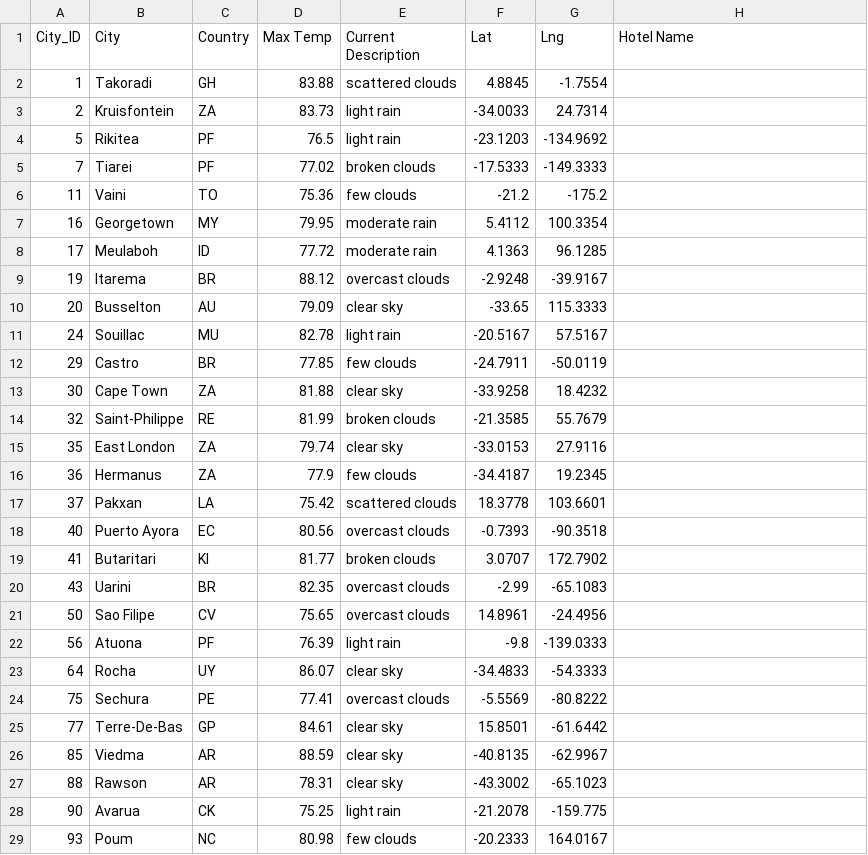
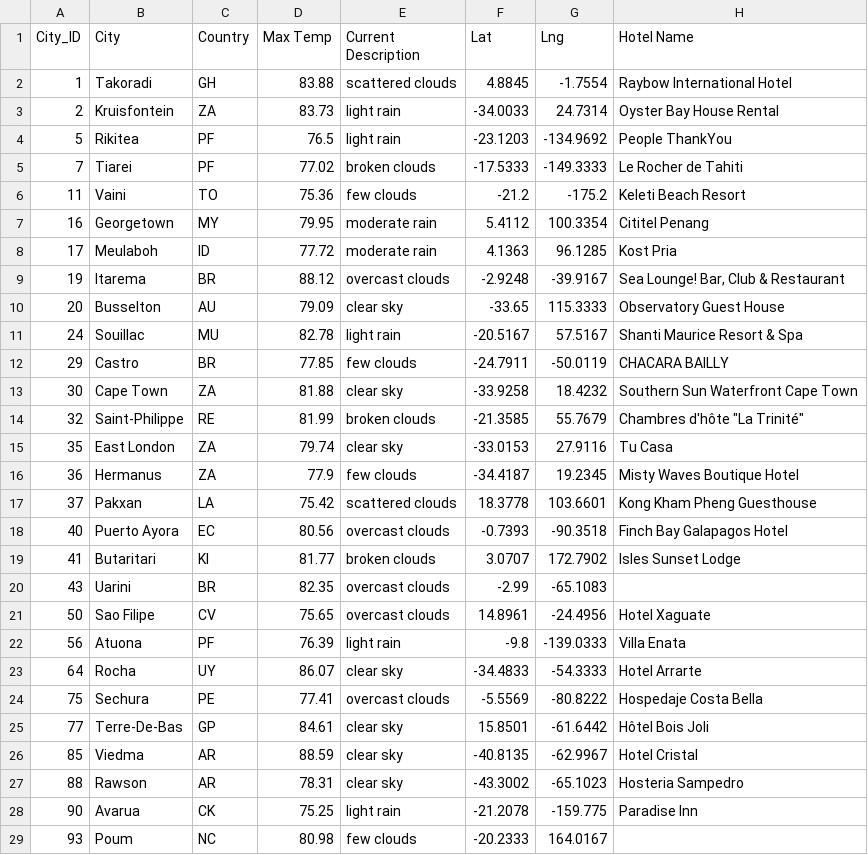
Before and after one commit to MStewart0218/World_Weather_Analysis, a CSV file: Vacation_Itinerary/WeatherPy_vacation.csv, drawn as a sheet; only a part is shown; the diff covers the shown part only.

Commit message:
Corrected code and hotel output. Updated notbooks

```diff
--- a/Vacation_Itinerary/WeatherPy_vacation.csv
+++ b/Vacation_Itinerary/WeatherPy_vacation.csv
@@ -1,29 +1,29 @@
 City_ID,City,Country,Max Temp,Current Description,Lat,Lng,Hotel Name
-1,Takoradi,GH,83.88,scattered clouds,4.8845,-1.7554,
-2,Kruisfontein,ZA,83.73,light rain,-34.0033,24.7314,
-5,Rikitea,PF,76.5,light rain,-23.1203,-134.9692,
-7,Tiarei,PF,77.02,broken clouds,-17.5333,-149.3333,
-11,Vaini,TO,75.36,few clouds,-21.2,-175.2,
-16,Georgetown,MY,79.95,moderate rain,5.4112,100.3354,
-17,Meulaboh,ID,77.72,moderate rain,4.1363,96.1285,
-19,Itarema,BR,88.12,overcast clouds,-2.9248,-39.9167,
-20,Busselton,AU,79.09,clear sky,-33.65,115.3333,
-24,Souillac,MU,82.78,light rain,-20.5167,57.5167,
-29,Castro,BR,77.85,few clouds,-24.7911,-50.0119,
-30,Cape Town,ZA,81.88,clear sky,-33.9258,18.4232,
-32,Saint-Philippe,RE,81.99,broken clouds,-21.3585,55.7679,
-35,East London,ZA,79.74,clear sky,-33.0153,27.9116,
-36,Hermanus,ZA,77.9,few clouds,-34.4187,19.2345,
-37,Pakxan,LA,75.42,scattered clouds,18.3778,103.6601,
-40,Puerto Ayora,EC,80.56,overcast clouds,-0.7393,-90.3518,
-41,Butaritari,KI,81.77,broken clouds,3.0707,172.7902,
+1,Takoradi,GH,83.88,scattered clouds,4.8845,-1.7554,Raybow International Hotel
+2,Kruisfontein,ZA,83.73,light rain,-34.0033,24.7314,Oyster Bay House Rental
+5,Rikitea,PF,76.5,light rain,-23.1203,-134.9692,People ThankYou
+7,Tiarei,PF,77.02,broken clouds,-17.5333,-149.3333,Le Rocher de Tahiti
+11,Vaini,TO,75.36,few clouds,-21.2,-175.2,Keleti Beach Resort
+16,Georgetown,MY,79.95,moderate rain,5.4112,100.3354,Cititel Penang
+17,Meulaboh,ID,77.72,moderate rain,4.1363,96.1285,Kost Pria
+19,Itarema,BR,88.12,overcast clouds,-2.9248,-39.9167,"Sea Lounge! Bar, Club & Restaurant"
+20,Busselton,AU,79.09,clear sky,-33.65,115.3333,Observatory Guest House
+24,Souillac,MU,82.78,light rain,-20.5167,57.5167,Shanti Maurice Resort & Spa
+29,Castro,BR,77.85,few clouds,-24.7911,-50.0119,CHACARA BAILLY
+30,Cape Town,ZA,81.88,clear sky,-33.9258,18.4232,Southern Sun Waterfront Cape Town
+32,Saint-Philippe,RE,81.99,broken clouds,-21.3585,55.7679,"Chambres d'hôte ""La Trinité"""
+35,East London,ZA,79.74,clear sky,-33.0153,27.9116,Tu Casa
+36,Hermanus,ZA,77.9,few clouds,-34.4187,19.2345,Misty Waves Boutique Hotel
+37,Pakxan,LA,75.42,scattered clouds,18.3778,103.6601,Kong Kham Pheng Guesthouse
+40,Puerto Ayora,EC,80.56,overcast clouds,-0.7393,-90.3518,Finch Bay Galapagos Hotel
+41,Butaritari,KI,81.77,broken clouds,3.0707,172.7902,Isles Sunset Lodge
 43,Uarini,BR,82.35,overcast clouds,-2.99,-65.1083,
-50,Sao Filipe,CV,75.65,overcast clouds,14.8961,-24.4956,
-56,Atuona,PF,76.39,light rain,-9.8,-139.0333,
-64,Rocha,UY,86.07,clear sky,-34.4833,-54.3333,
-75,Sechura,PE,77.41,overcast clouds,-5.5569,-80.8222,
-77,Terre-De-Bas,GP,84.61,clear sky,15.8501,-61.6442,
-85,Viedma,AR,88.59,clear sky,-40.8135,-62.9967,
-88,Rawson,AR,78.31,clear sky,-43.3002,-65.1023,
-90,Avarua,CK,75.25,light rain,-21.2078,-159.775,
+50,Sao Filipe,CV,75.65,overcast clouds,14.8961,-24.4956,Hotel Xaguate
+56,Atuona,PF,76.39,light rain,-9.8,-139.0333,Villa Enata
+64,Rocha,UY,86.07,clear sky,-34.4833,-54.3333,Hotel Arrarte
+75,Sechura,PE,77.41,overcast clouds,-5.5569,-80.8222,Hospedaje Costa Bella
+77,Terre-De-Bas,GP,84.61,clear sky,15.8501,-61.6442,Hôtel Bois Joli
+85,Viedma,AR,88.59,clear sky,-40.8135,-62.9967,Hotel Cristal
+88,Rawson,AR,78.31,clear sky,-43.3002,-65.1023,Hosteria Sampedro
+90,Avarua,CK,75.25,light rain,-21.2078,-159.775,Paradise Inn
 93,Poum,NC,80.98,few clouds,-20.2333,164.0167,
```
Also changed, not shown: 170 edited cells elsewhere in this file, Vacation_Search/WeatherPy_vacation.csv, 2 other files.
